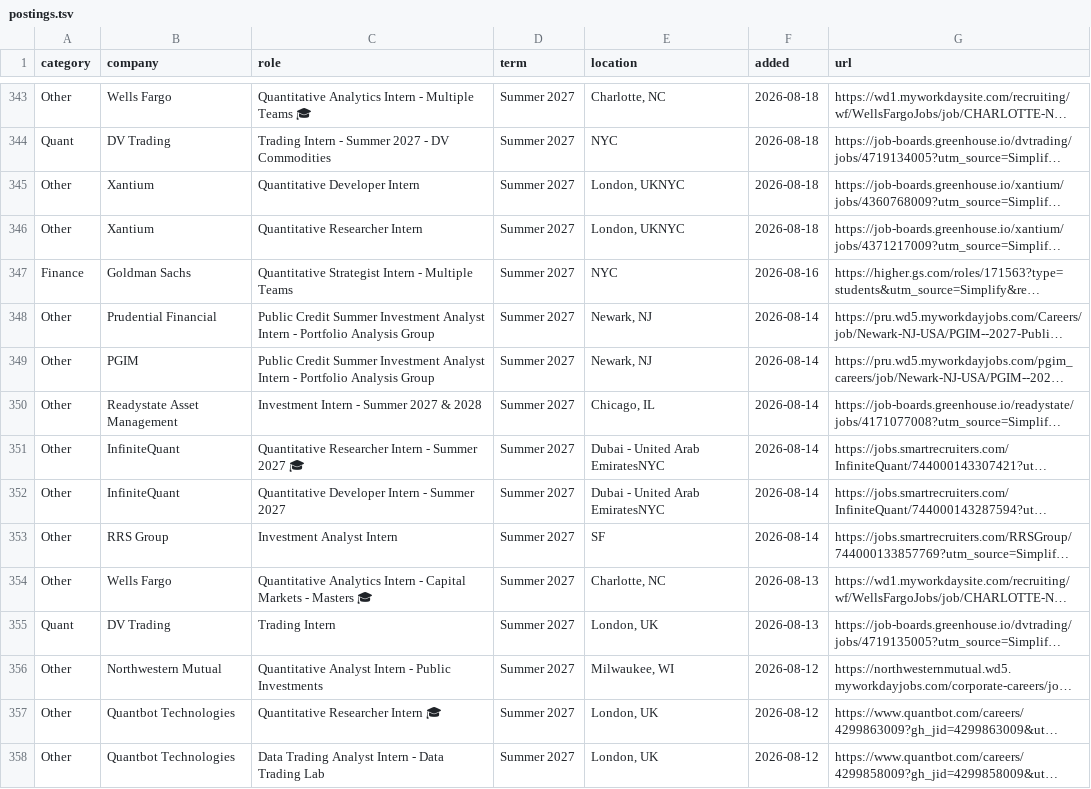
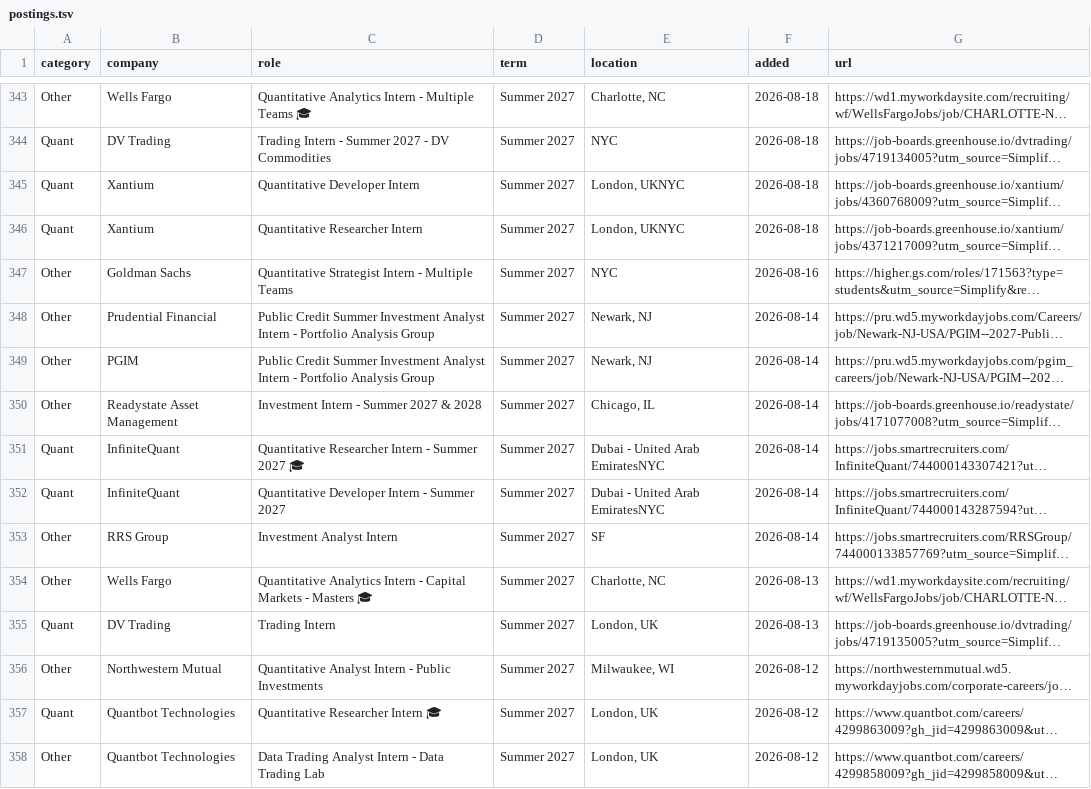
Before and after one commit to IanLeung12/2027-SWE-Intern-Postings, a TSV file: data/postings.tsv, drawn as a sheet; only a part is shown, gaps mark what is left out; long unchanged cells end in …; the diff covers the shown part only; the diff names each change by its address in the sheet, - before the commit and + after, or states it on an @@ line.

```diff
--- a/data/postings.tsv
+++ b/data/postings.tsv
-A345:A346 (category): Other
+A345:A346 (category): Quant
-A347 (category): Finance
+A347 (category): Other
-A351:A352 (category): Other
+A351:A352 (category): Quant
-A357 (category): Other
+A357 (category): Quant
```
Also changed, not shown: 105 edited cells elsewhere in this file, 2 other files.
